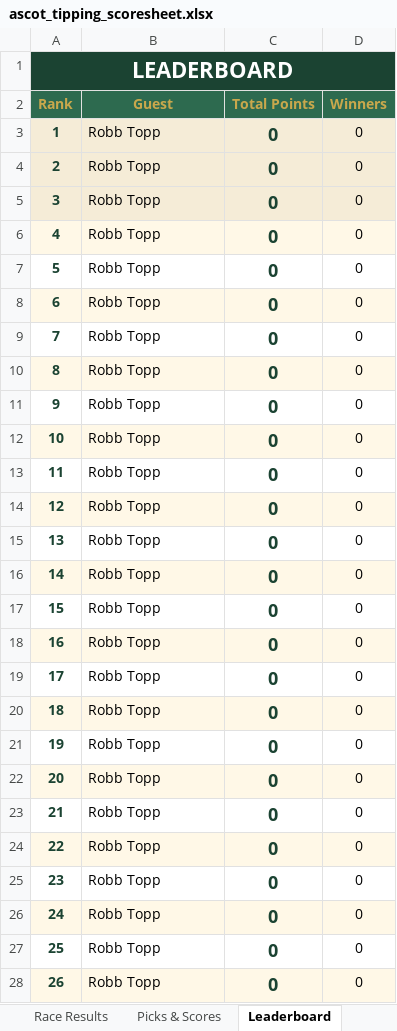
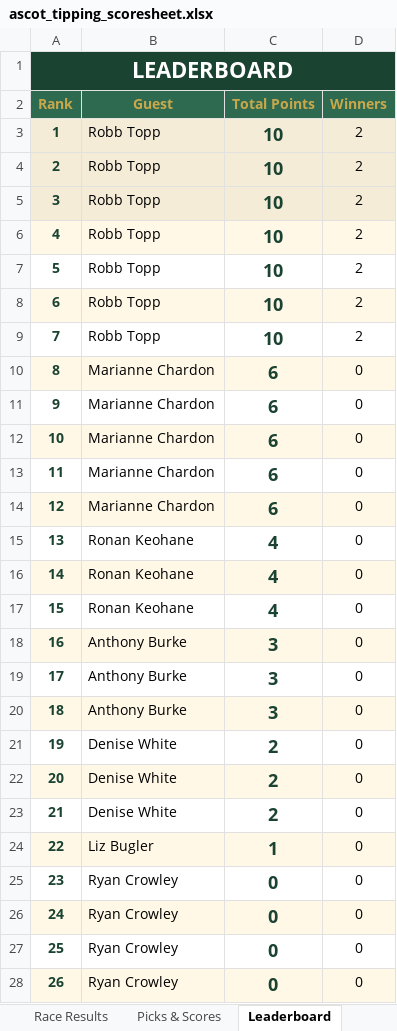
Before and after one commit to amyekore/ascot-tipping, an Excel workbook: ascot_tipping_scoresheet.xlsx, sheet Leaderboard, drawn as a sheet; only a part is shown; values as stored, in another font and other column widths than the file's, no borders; the diff covers the shown part only; the diff names each change by its address in the sheet, - before the commit and + after, or states it on an @@ line.

Commit message:
Add files via upload

```diff
--- a/ascot_tipping_scoresheet.xlsx (sheet Leaderboard)
+++ b/ascot_tipping_scoresheet.xlsx (sheet Leaderboard)
-C3:C9 (Total Points): 0
+C3:C9 (Total Points): 10
-D3:D9 (Winners): 0
+D3:D9 (Winners): 2
-B10:B14 (Guest): Robb Topp
+B10:B14 (Guest): Marianne Chardon
-C10:C14 (Total Points): 0
+C10:C14 (Total Points): 6
-B15:B17 (Guest): Robb Topp
+B15:B17 (Guest): Ronan Keohane
-C15:C17 (Total Points): 0
+C15:C17 (Total Points): 4
-B18:B20 (Guest): Robb Topp
+B18:B20 (Guest): Anthony Burke
-C18:C20 (Total Points): 0
+C18:C20 (Total Points): 3
-B21:B23 (Guest): Robb Topp
+B21:B23 (Guest): Denise White
-C21:C23 (Total Points): 0
+C21:C23 (Total Points): 2
-B24 (Guest): Robb Topp
+B24 (Guest): Liz Bugler
-C24 (Total Points): 0
+C24 (Total Points): 1
-B25:B28 (Guest): Robb Topp
+B25:B28 (Guest): Ryan Crowley
```
Also changed, not shown: 4 edited cells elsewhere in this sheet, sheet Picks & Scores, sheet Race Results.
